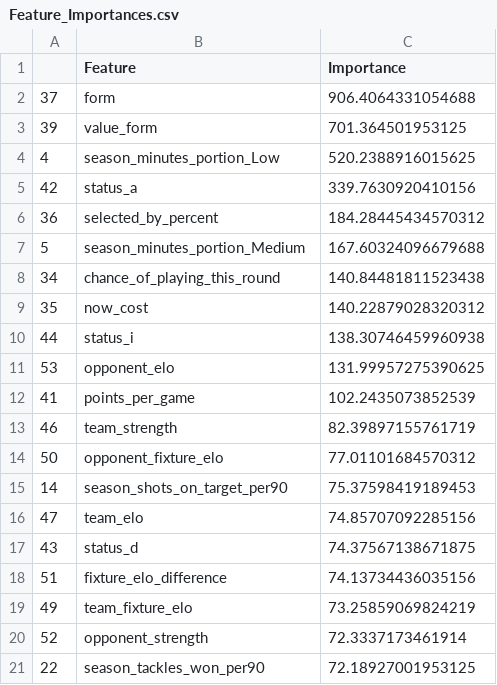
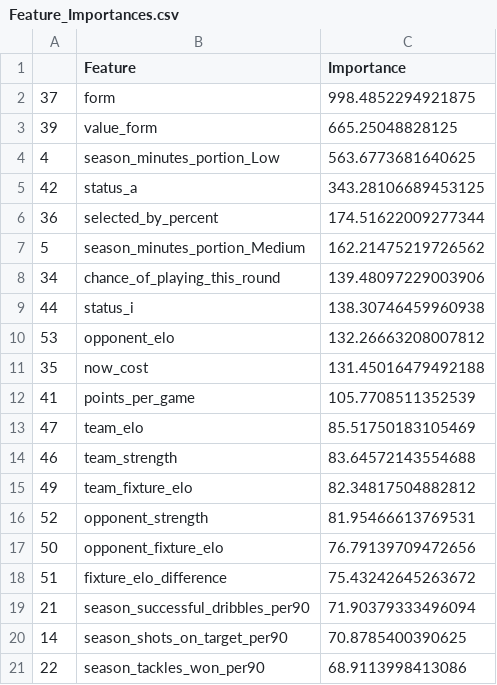
Before and after one commit to matecsapo/Fantasy-Premier-League-Model, a CSV file: models/V3/Feature_Importances.csv, drawn as a sheet.

```diff
--- a/models/V3/Feature_Importances.csv
+++ b/models/V3/Feature_Importances.csv
@@ -1,21 +1,21 @@
 ,Feature,Importance
-37,form,906.4064331054688
-39,value_form,701.364501953125
-4,season_minutes_portion_Low,520.2388916015625
-42,status_a,339.7630920410156
-36,selected_by_percent,184.28445434570312
-5,season_minutes_portion_Medium,167.60324096679688
-34,chance_of_playing_this_round,140.84481811523438
-35,now_cost,140.22879028320312
+37,form,998.4852294921875
+39,value_form,665.25048828125
+4,season_minutes_portion_Low,563.6773681640625
+42,status_a,343.28106689453125
+36,selected_by_percent,174.51622009277344
+5,season_minutes_portion_Medium,162.21475219726562
+34,chance_of_playing_this_round,139.48097229003906
 44,status_i,138.30746459960938
-53,opponent_elo,131.99957275390625
-41,points_per_game,102.2435073852539
-46,team_strength,82.39897155761719
-50,opponent_fixture_elo,77.01101684570312
-14,season_shots_on_target_per90,75.37598419189453
-47,team_elo,74.85707092285156
-43,status_d,74.37567138671875
-51,fixture_elo_difference,74.13734436035156
-49,team_fixture_elo,73.25859069824219
-52,opponent_strength,72.3337173461914
-22,season_tackles_won_per90,72.18927001953125
+53,opponent_elo,132.26663208007812
+35,now_cost,131.45016479492188
+41,points_per_game,105.7708511352539
+47,team_elo,85.51750183105469
+46,team_strength,83.64572143554688
+49,team_fixture_elo,82.34817504882812
+52,opponent_strength,81.95466613769531
+50,opponent_fixture_elo,76.79139709472656
+51,fixture_elo_difference,75.43242645263672
+21,season_successful_dribbles_per90,71.90379333496094
+14,season_shots_on_target_per90,70.8785400390625
+22,season_tackles_won_per90,68.9113998413086
```
Also changed, not shown: predictions/GW_24/model_V2/predictions.csv, predictions/GW_24/model_V2_ESI/optimal_11.csv, 9 other files.
